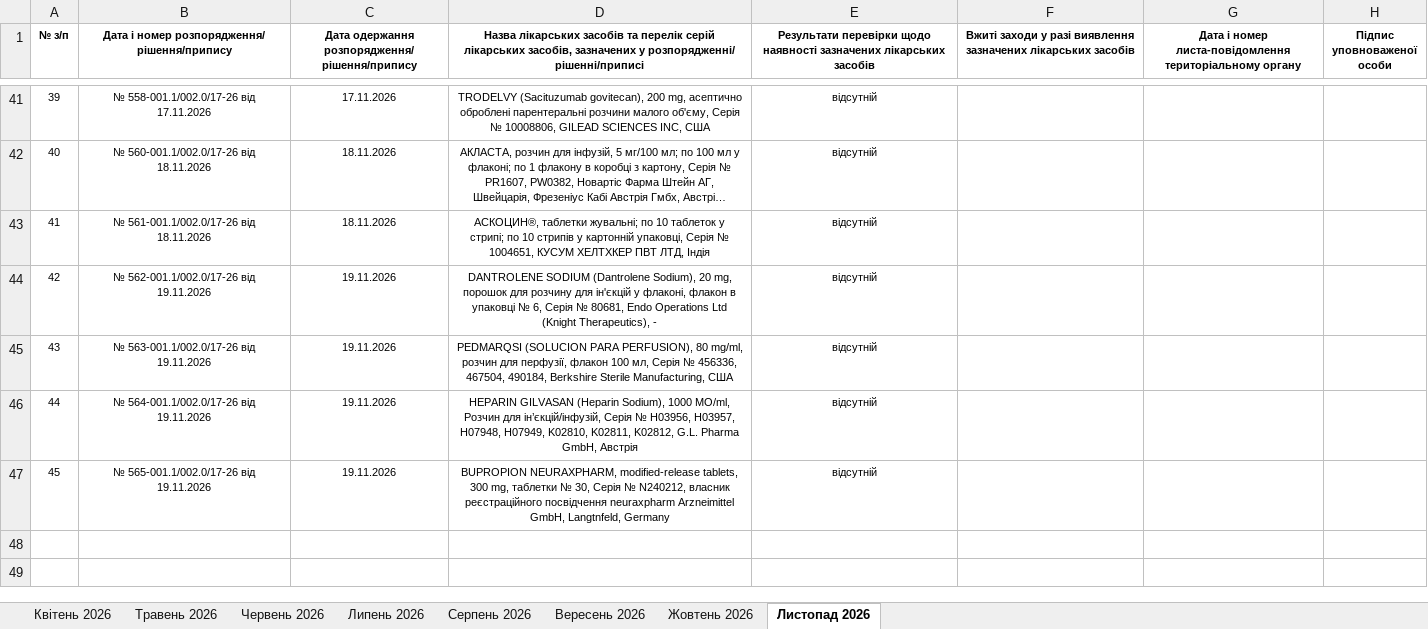
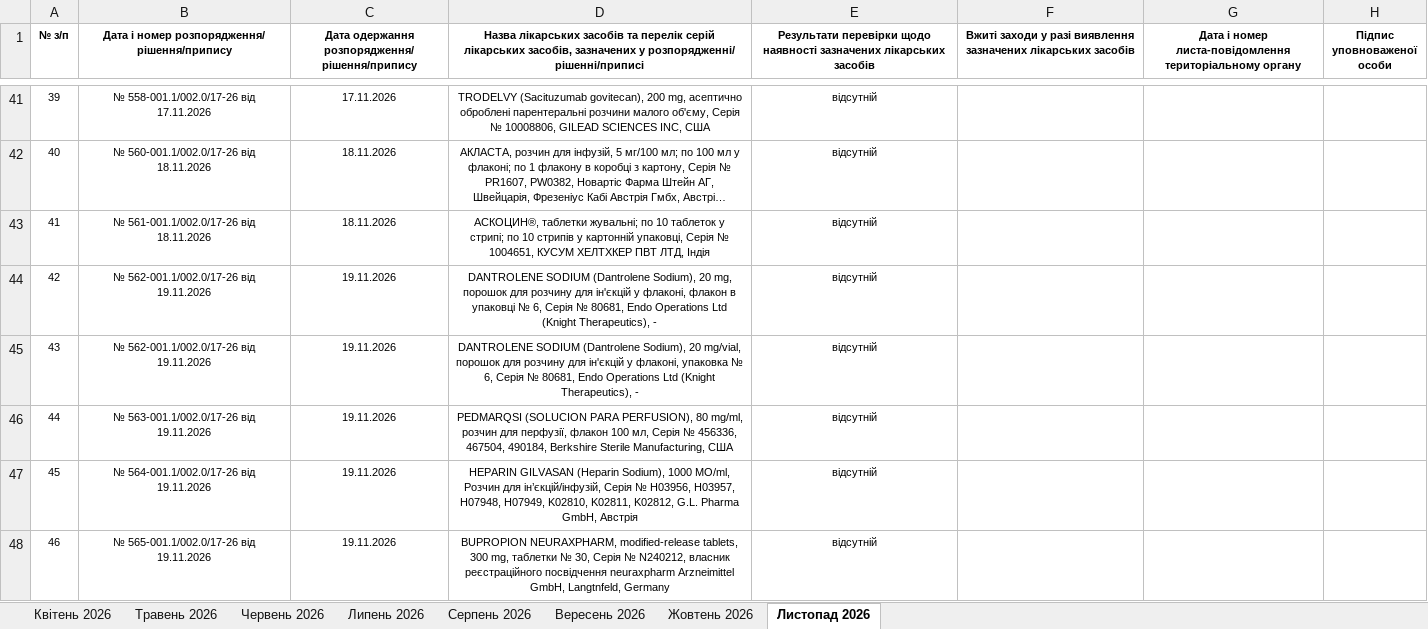
Before and after one commit to oskhmil/dls-monitor, an Excel workbook: data/Журнал_ДЛС.xlsx, sheet Листопад 2026, drawn as a sheet; only a part is shown, gaps mark what is left out; long unchanged cells end in …; values as stored, in another font and other column widths than the file's, no borders; addresses are those after the commit; the diff names each change by its address in the sheet, - before the commit and + after, or states it on an @@ line.

```diff
--- a/data/Журнал_ДЛС.xlsx (sheet Листопад 2026)
+++ b/data/Журнал_ДЛС.xlsx (sheet Листопад 2026)
+row 45: 43 | № 562-001.1/002.0/17-26 від 19.11.2026 | 19.11.2026 | DANTROLENE SODIUM (Dantrolene Sodium), 20 mg/vial, порошок для розчину для ін'єкцій у флаконі, упаковка № 6, Серія № 80681, Endo Operations Ltd (Knight Therapeutics), - | відсутній
@@ column A (№ з/п) renumbered from row 46 down @@
```
Also changed, not shown: 2 other files.
